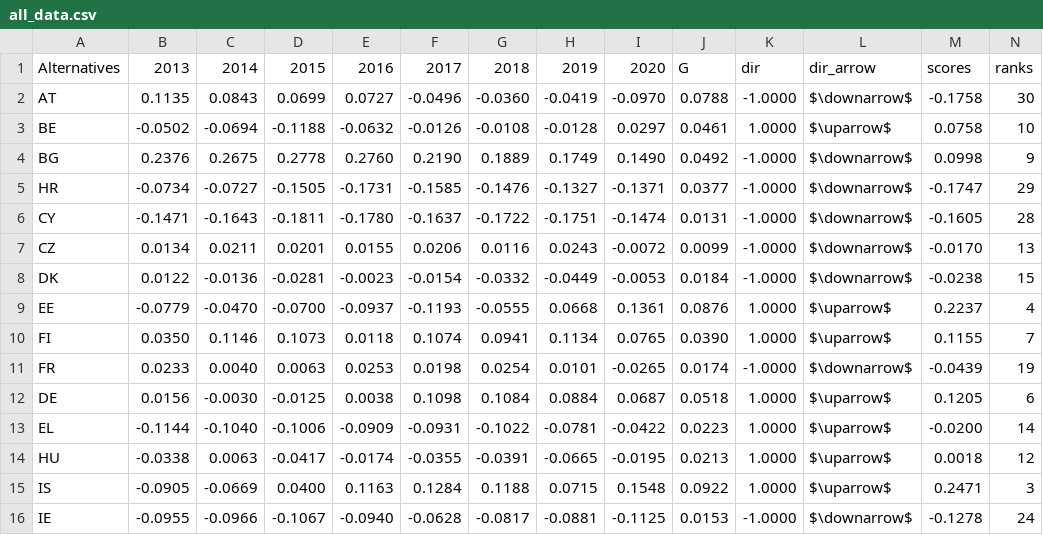
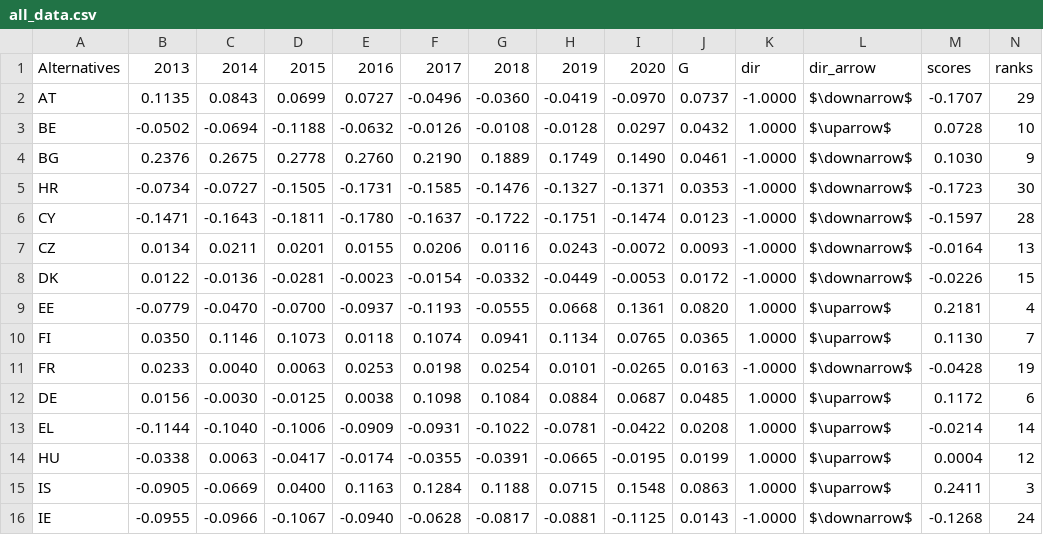
Before and after one commit to energyinpython/pyrepo-mcda, a CSV file: examples/results_update_1.4/shares/all_data.csv, drawn as a sheet; only a part is shown; the diff covers the shown part only.

```diff
--- a/examples/results_update_1.4/shares/all_data.csv
+++ b/examples/results_update_1.4/shares/all_data.csv
@@ -1,16 +1,16 @@
 Alternatives,2013,2014,2015,2016,2017,2018,2019,2020,G,dir,dir_arrow,scores,ranks
-AT,0.1135,0.0843,0.0699,0.0727,-0.0496,-0.0360,-0.0419,-0.0970,0.0788,-1.0000,$\downarrow$,-0.1758,30
-BE,-0.0502,-0.0694,-0.1188,-0.0632,-0.0126,-0.0108,-0.0128,0.0297,0.0461,1.0000,$\uparrow$,0.0758,10
-BG,0.2376,0.2675,0.2778,0.2760,0.2190,0.1889,0.1749,0.1490,0.0492,-1.0000,$\downarrow$,0.0998,9
-HR,-0.0734,-0.0727,-0.1505,-0.1731,-0.1585,-0.1476,-0.1327,-0.1371,0.0377,-1.0000,$\downarrow$,-0.1747,29
-CY,-0.1471,-0.1643,-0.1811,-0.1780,-0.1637,-0.1722,-0.1751,-0.1474,0.0131,-1.0000,$\downarrow$,-0.1605,28
-CZ,0.0134,0.0211,0.0201,0.0155,0.0206,0.0116,0.0243,-0.0072,0.0099,-1.0000,$\downarrow$,-0.0170,13
-DK,0.0122,-0.0136,-0.0281,-0.0023,-0.0154,-0.0332,-0.0449,-0.0053,0.0184,-1.0000,$\downarrow$,-0.0238,15
-EE,-0.0779,-0.0470,-0.0700,-0.0937,-0.1193,-0.0555,0.0668,0.1361,0.0876,1.0000,$\uparrow$,0.2237,4
-FI,0.0350,0.1146,0.1073,0.0118,0.1074,0.0941,0.1134,0.0765,0.0390,1.0000,$\uparrow$,0.1155,7
-FR,0.0233,0.0040,0.0063,0.0253,0.0198,0.0254,0.0101,-0.0265,0.0174,-1.0000,$\downarrow$,-0.0439,19
-DE,0.0156,-0.0030,-0.0125,0.0038,0.1098,0.1084,0.0884,0.0687,0.0518,1.0000,$\uparrow$,0.1205,6
-EL,-0.1144,-0.1040,-0.1006,-0.0909,-0.0931,-0.1022,-0.0781,-0.0422,0.0223,1.0000,$\uparrow$,-0.0200,14
-HU,-0.0338,0.0063,-0.0417,-0.0174,-0.0355,-0.0391,-0.0665,-0.0195,0.0213,1.0000,$\uparrow$,0.0018,12
-IS,-0.0905,-0.0669,0.0400,0.1163,0.1284,0.1188,0.0715,0.1548,0.0922,1.0000,$\uparrow$,0.2471,3
-IE,-0.0955,-0.0966,-0.1067,-0.0940,-0.0628,-0.0817,-0.0881,-0.1125,0.0153,-1.0000,$\downarrow$,-0.1278,24
+AT,0.1135,0.0843,0.0699,0.0727,-0.0496,-0.0360,-0.0419,-0.0970,0.0737,-1.0000,$\downarrow$,-0.1707,29
+BE,-0.0502,-0.0694,-0.1188,-0.0632,-0.0126,-0.0108,-0.0128,0.0297,0.0432,1.0000,$\uparrow$,0.0728,10
+BG,0.2376,0.2675,0.2778,0.2760,0.2190,0.1889,0.1749,0.1490,0.0461,-1.0000,$\downarrow$,0.1030,9
+HR,-0.0734,-0.0727,-0.1505,-0.1731,-0.1585,-0.1476,-0.1327,-0.1371,0.0353,-1.0000,$\downarrow$,-0.1723,30
+CY,-0.1471,-0.1643,-0.1811,-0.1780,-0.1637,-0.1722,-0.1751,-0.1474,0.0123,-1.0000,$\downarrow$,-0.1597,28
+CZ,0.0134,0.0211,0.0201,0.0155,0.0206,0.0116,0.0243,-0.0072,0.0093,-1.0000,$\downarrow$,-0.0164,13
+DK,0.0122,-0.0136,-0.0281,-0.0023,-0.0154,-0.0332,-0.0449,-0.0053,0.0172,-1.0000,$\downarrow$,-0.0226,15
+EE,-0.0779,-0.0470,-0.0700,-0.0937,-0.1193,-0.0555,0.0668,0.1361,0.0820,1.0000,$\uparrow$,0.2181,4
+FI,0.0350,0.1146,0.1073,0.0118,0.1074,0.0941,0.1134,0.0765,0.0365,1.0000,$\uparrow$,0.1130,7
+FR,0.0233,0.0040,0.0063,0.0253,0.0198,0.0254,0.0101,-0.0265,0.0163,-1.0000,$\downarrow$,-0.0428,19
+DE,0.0156,-0.0030,-0.0125,0.0038,0.1098,0.1084,0.0884,0.0687,0.0485,1.0000,$\uparrow$,0.1172,6
+EL,-0.1144,-0.1040,-0.1006,-0.0909,-0.0931,-0.1022,-0.0781,-0.0422,0.0208,1.0000,$\uparrow$,-0.0214,14
+HU,-0.0338,0.0063,-0.0417,-0.0174,-0.0355,-0.0391,-0.0665,-0.0195,0.0199,1.0000,$\uparrow$,0.0004,12
+IS,-0.0905,-0.0669,0.0400,0.1163,0.1284,0.1188,0.0715,0.1548,0.0863,1.0000,$\uparrow$,0.2411,3
+IE,-0.0955,-0.0966,-0.1067,-0.0940,-0.0628,-0.0817,-0.0881,-0.1125,0.0143,-1.0000,$\downarrow$,-0.1268,24
```
Also changed, not shown: 38 edited cells elsewhere in this file, examples/results_update_1.4/periods/all_data.csv, examples/results_update_1.4/shares/G.csv, 6 other files.
